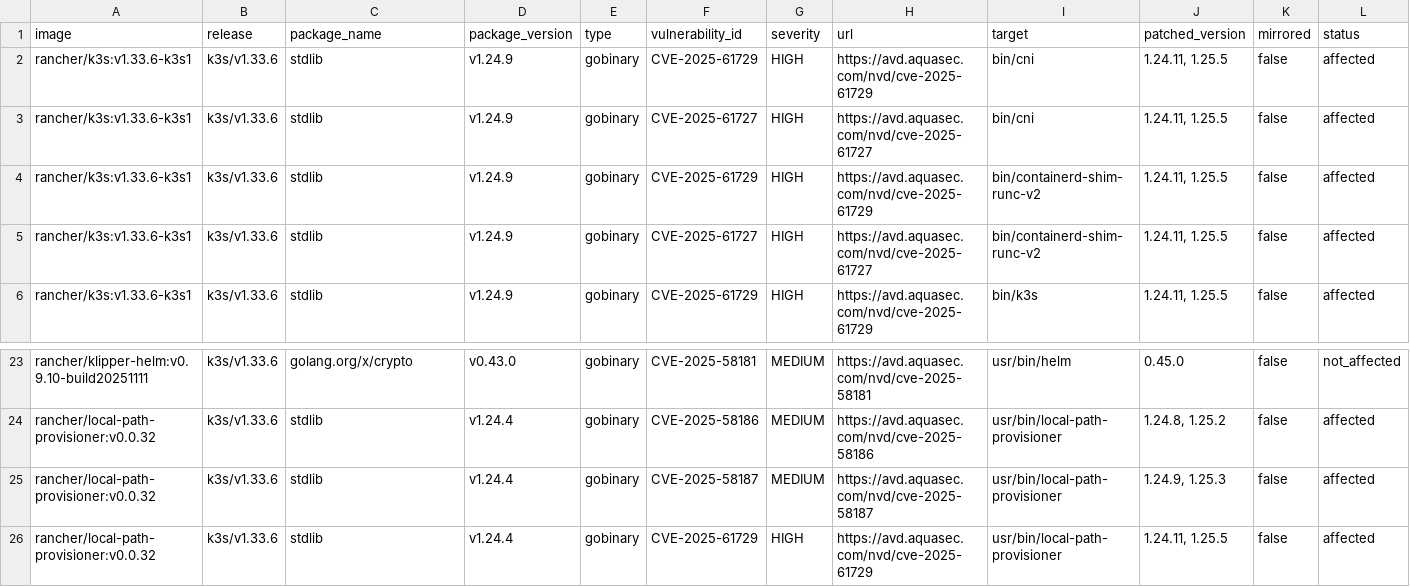
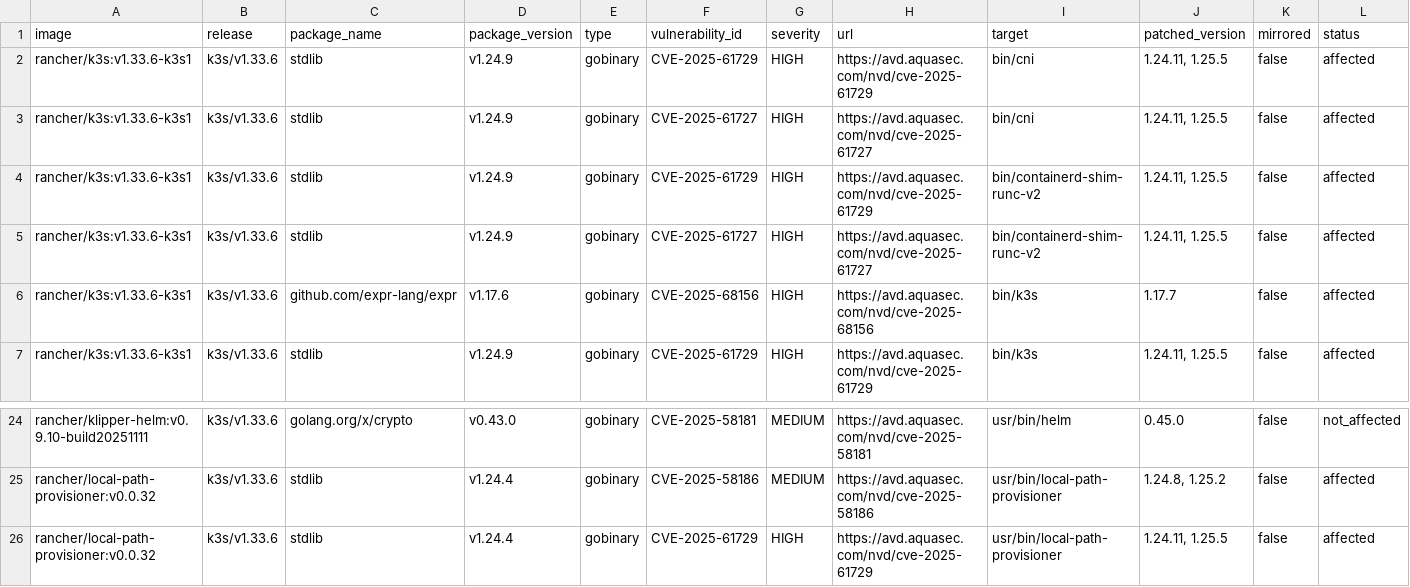
Before and after one commit to k3s-io/scans, a CSV file: docs/csv/report-k3s-v1.33.6-cves.csv, drawn as a sheet; only a part is shown, gaps mark what is left out; removed rows and columns are numbered as before the commit, all else as after; rows hold the shown columns only; the diff names each change by its address in the sheet, - before the commit and + after, or states it on an @@ line.

```diff
--- a/docs/csv/report-k3s-v1.33.6-cves.csv
+++ b/docs/csv/report-k3s-v1.33.6-cves.csv
+row 6: rancher/k3s:v1.33.6-k3s1 | k3s/v1.33.6 | github.com/expr-lang/expr | v1.17.6 | gobinary | CVE-2025-68156 | HIGH | https://avd.aquasec.com/nvd/cve-2025-68156 | bin/k3s | 1.17.7 | false | affected
-row 25: rancher/local-path-provisioner:v0.0.32 | k3s/v1.33.6 | stdlib | v1.24.4 | gobinary | CVE-2025-58187 | MEDIUM | https://avd.aquasec.com/nvd/cve-2025-58187 | usr/bin/local-path-provisioner | 1.24.9, 1.25.3 | false | affected
```
Also changed, not shown: docs/csv/report-k3s-v1.31.14-cves.csv, docs/csv/report-k3s-v1.32.10-cves.csv, 15 other files.
